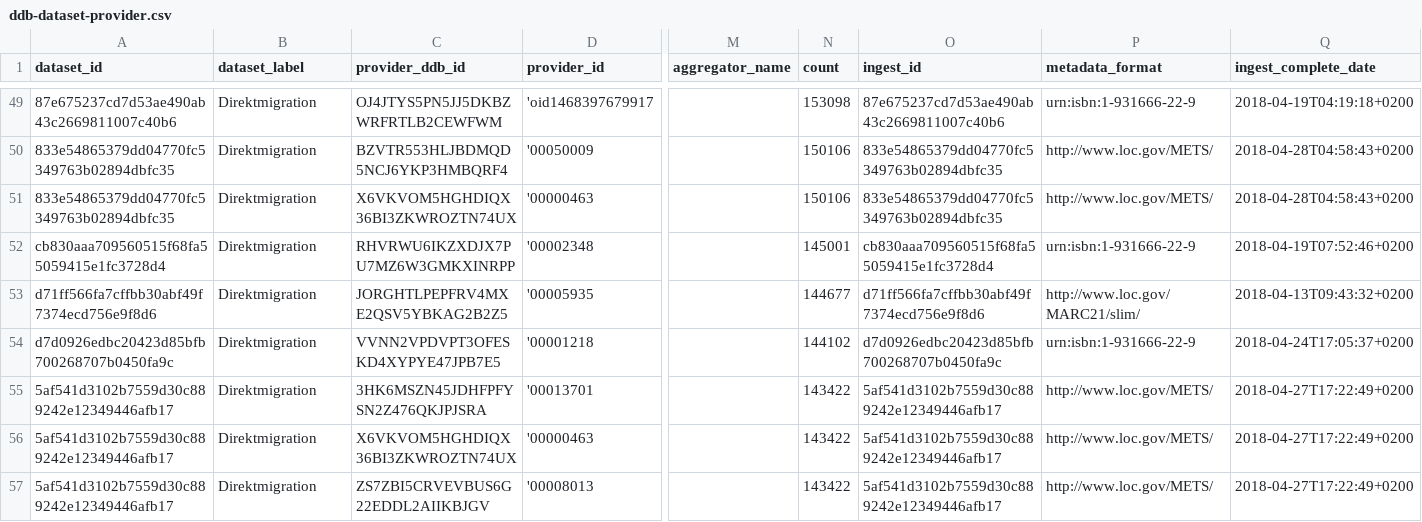
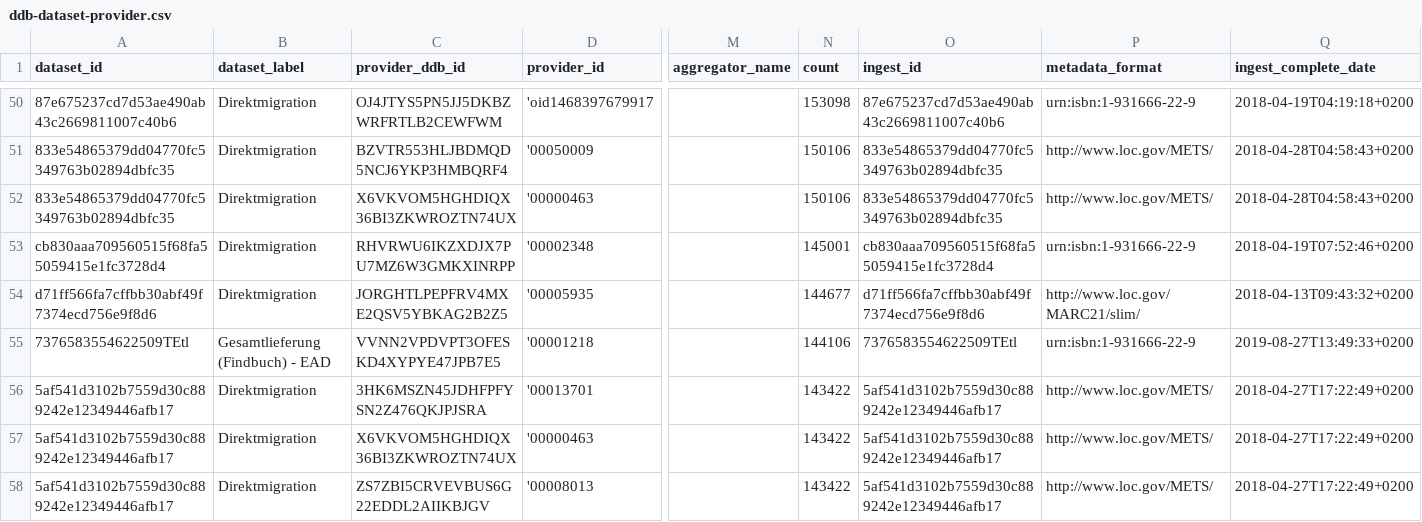
Before and after one commit to Deutsche-Digitale-Bibliothek/ddblabs-ddbtools-statistic, a CSV file: ddb-dataset-provider.csv, drawn as a sheet; only a part is shown, gaps mark what is left out; addresses are those after the commit; the diff covers the shown part only; the diff names each change by its address in the sheet, - before the commit and + after, or states it on an @@ line.

Commit message:
Aktualisierung von ddb-dataset-provider.csv am 2019-09-02T10:37:42+0200.

```diff
--- a/ddb-dataset-provider.csv
+++ b/ddb-dataset-provider.csv
-A55 (dataset_id): d7d0926edbc20423d85bfb700268707b0450fa9c
+A55 (dataset_id): 7376583554622509TEtl
-B55 (dataset_label): Direktmigration
+B55 (dataset_label): Gesamtlieferung (Findbuch) - EAD
-N55 (count): 144102
+N55 (count): 144106
-O55 (ingest_id): d7d0926edbc20423d85bfb700268707b0450fa9c
+O55 (ingest_id): 7376583554622509TEtl
-Q55 (ingest_complete_date): 2018-04-24T17:05:37+0200
+Q55 (ingest_complete_date): 2019-08-27T13:49:33+0200
```
Also changed, not shown: 6 added rows, 5 removed rows, 5 moved rows and 15 edited cells elsewhere in this file.
